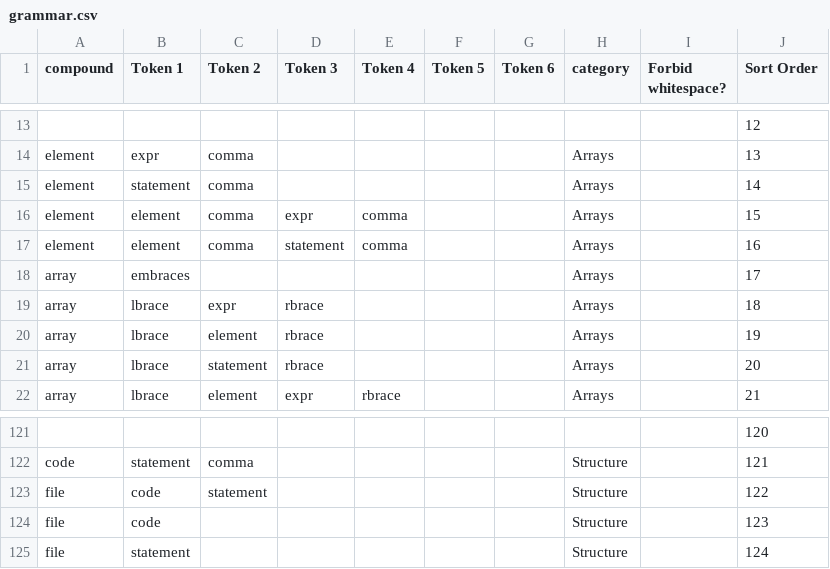
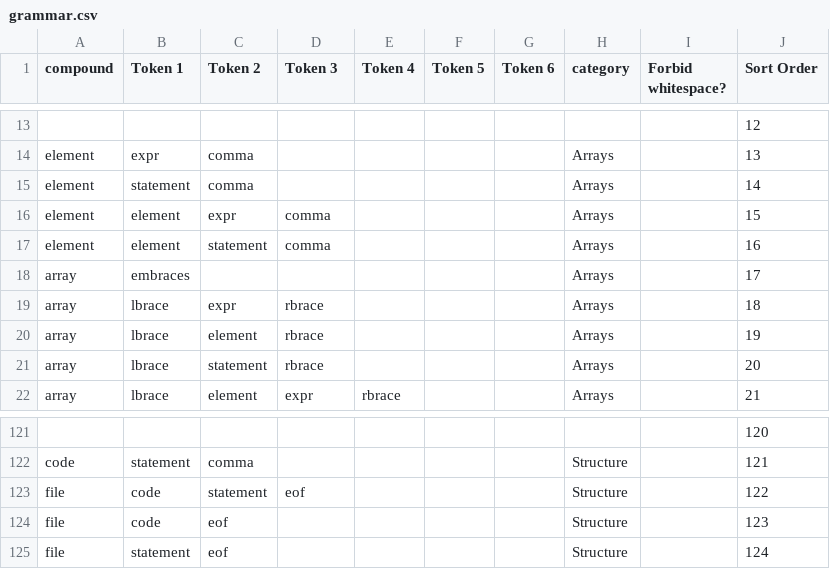
Before and after one commit to naptastic/kent-language, a CSV file: grammar.csv, drawn as a sheet; only a part is shown, gaps mark what is left out; the diff names each change by its address in the sheet, - before the commit and + after, or states it on an @@ line.

Commit message:
Fully assemble state table structure
We now have enough information in the state table structure to generate
the states themselves as subroutines.

```diff
--- a/grammar.csv
+++ b/grammar.csv
-C16 (Token 2): comma
+C16 (Token 2): expr
-D16 (Token 3): expr
+D16 (Token 3): comma
-E16:E17 (Token 4): comma
+E16:E17 (Token 4): (empty)
-C17 (Token 2): comma
+C17 (Token 2): statement
-D17 (Token 3): statement
+D17 (Token 3): comma
-D123 (Token 3): (empty)
+D123 (Token 3): eof
-C124:C125 (Token 2): (empty)
+C124:C125 (Token 2): eof
```
Also changed, not shown: 2 other files.
